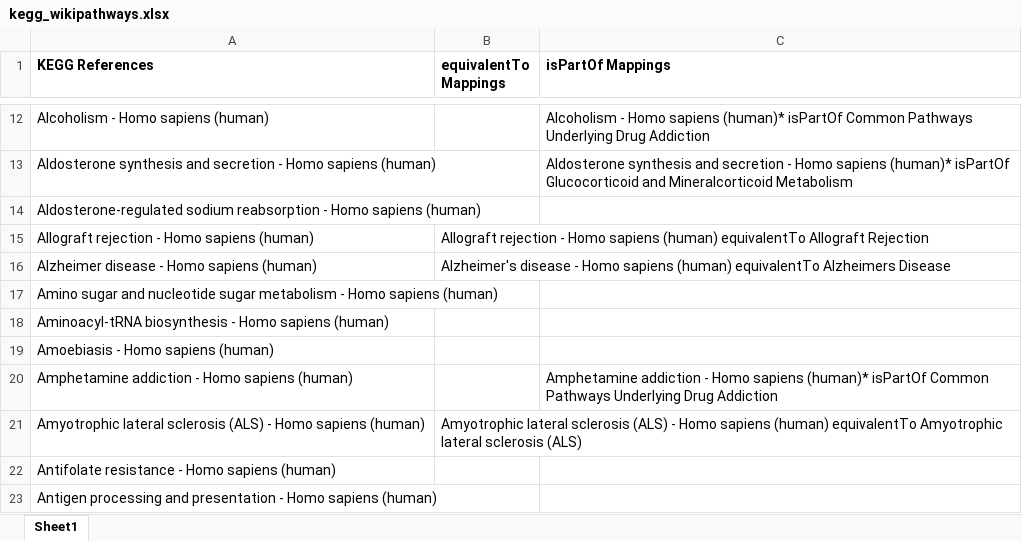
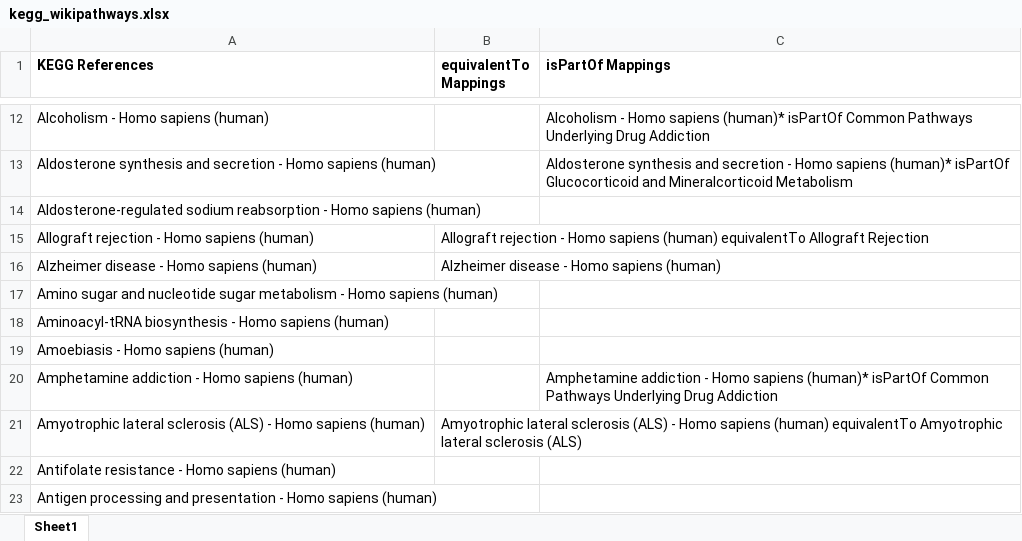
Before and after one commit to ComPath/compath-resources, an Excel workbook: mappings/kegg_wikipathways.xlsx, sheet Sheet1, drawn as a sheet; only a part is shown, gaps mark what is left out; values as stored, in another font and other column widths than the file's, no borders; the diff names each change by its address in the sheet, - before the commit and + after, or states it on an @@ line.

Commit message:
Fix kegg alzheimer's pathway name

```diff
--- a/mappings/kegg_wikipathways.xlsx (sheet Sheet1)
+++ b/mappings/kegg_wikipathways.xlsx (sheet Sheet1)
-B16 (equivalentTo Mappings): Alzheimer's disease - Homo sapiens (human) equivalentTo Alzheimers Disease
+B16 (equivalentTo Mappings): Alzheimer disease - Homo sapiens (human)
```
Also changed, not shown: mappings/kegg_reactome.xlsx.
